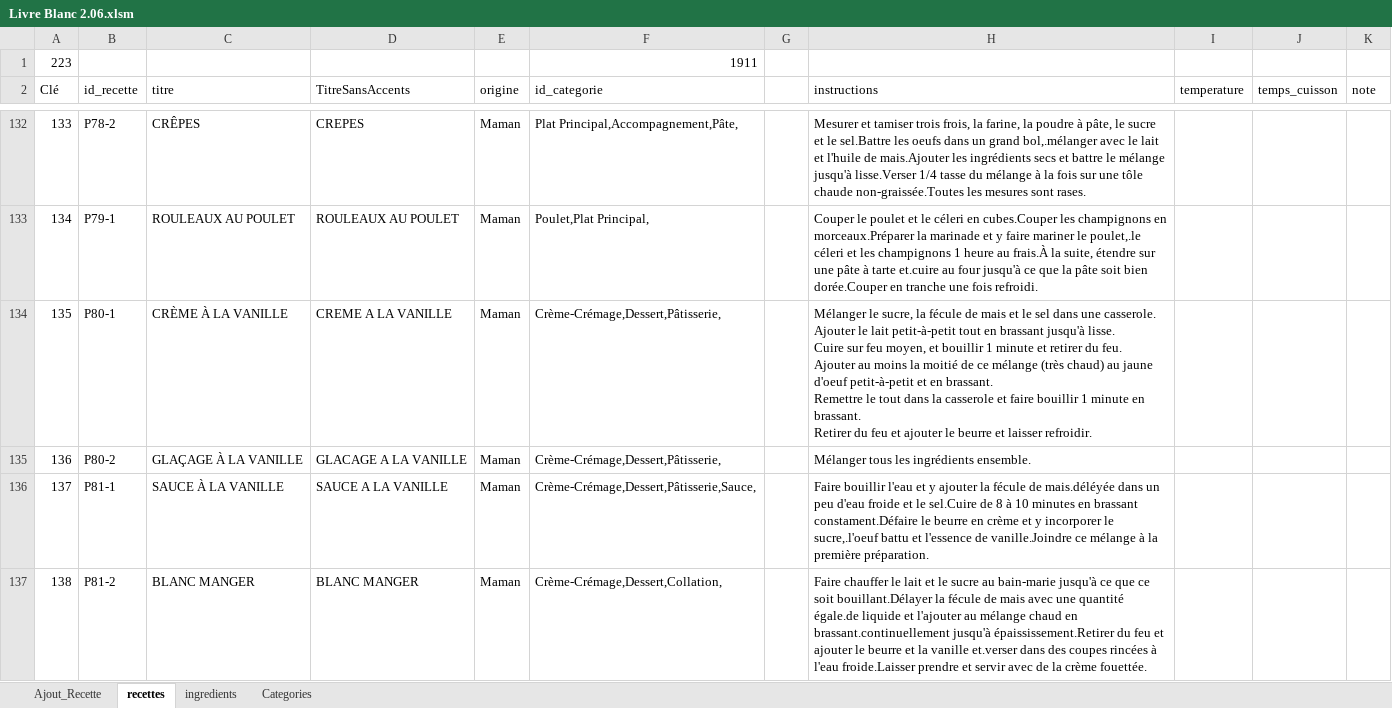
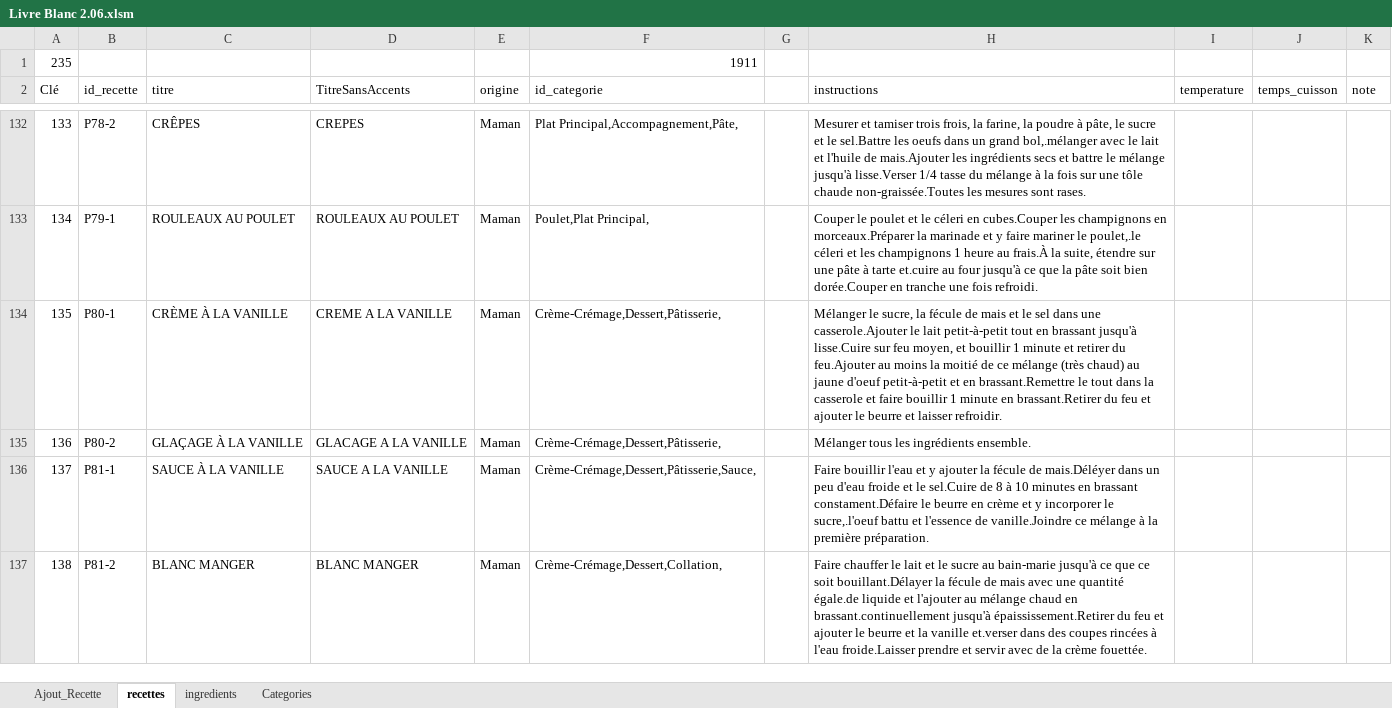
Before and after one commit to BernardRecettes/livre-recettes-maman, an Excel workbook: Livre Blanc 2.06.xlsm, sheet recettes, drawn as a sheet; only a part is shown, gaps mark what is left out; values as stored, in another font and other column widths than the file's, no borders; ↵ is a line break in a cell; the diff covers the shown part only; the diff names each change by its address in the sheet, - before the commit and + after, or states it on an @@ line.

Commit message:
Add files via upload
Ajout des recettes P142-1@P149-3

```diff
--- a/Livre Blanc 2.06.xlsm (sheet recettes)
+++ b/Livre Blanc 2.06.xlsm (sheet recettes)
@@ column A (Clé) renumbered in row 1 @@
-H134 (instructions): …dans une casserole. ↵ Ajouter le lait petit-à-petit tout en brassant jusqu'à lisse. ↵ Cuire sur feu moyen, et bouillir 1 minute et retirer du feu. ↵ Ajouter au moins la moitié de ce mélange (très chaud) au jaune d'oeuf petit-à-petit et en brassant. ↵ Remettre le tout dans la casserole et faire bouillir 1 minute en brassant. ↵ Retirer du feu…
+H134 (instructions): …dans une casserole.Ajouter le lait petit-à-petit tout en brassant jusqu'à lisse.Cuire sur feu moyen, et bouillir 1 minute et retirer du feu.Ajouter au moins la moitié de ce mélange (très chaud) au jaune d'oeuf petit-à-petit et en brassant.Remettre le tout dans la casserole et faire bouillir 1 minute en brassant.Retirer du feu…
-H136 (instructions): …fécule de mais.déléyée dans un…
+H136 (instructions): …fécule de mais.Déléyer dans un…
```
Also changed, not shown: 12 added rows and 72 edited cells elsewhere in this sheet, sheet ingredients, sheet Categories, sheet Ajout_Recette, charts or pictures, 12 other files.
